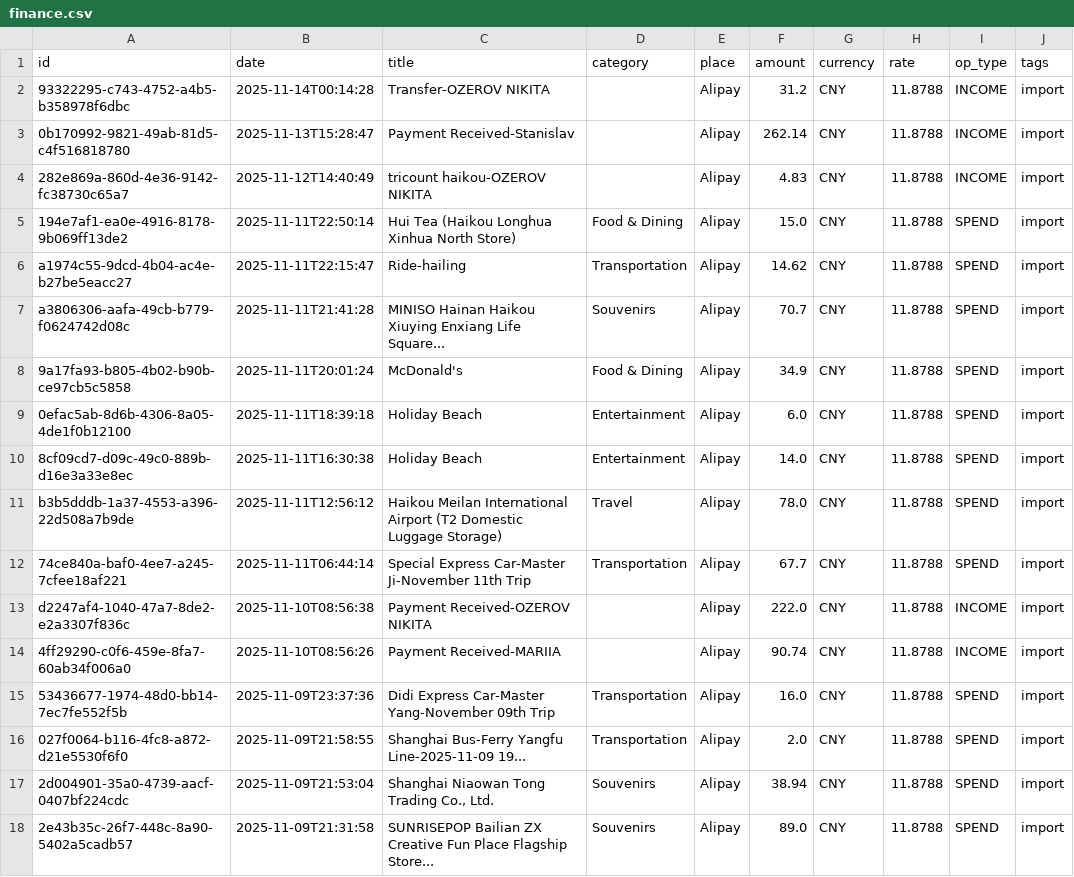
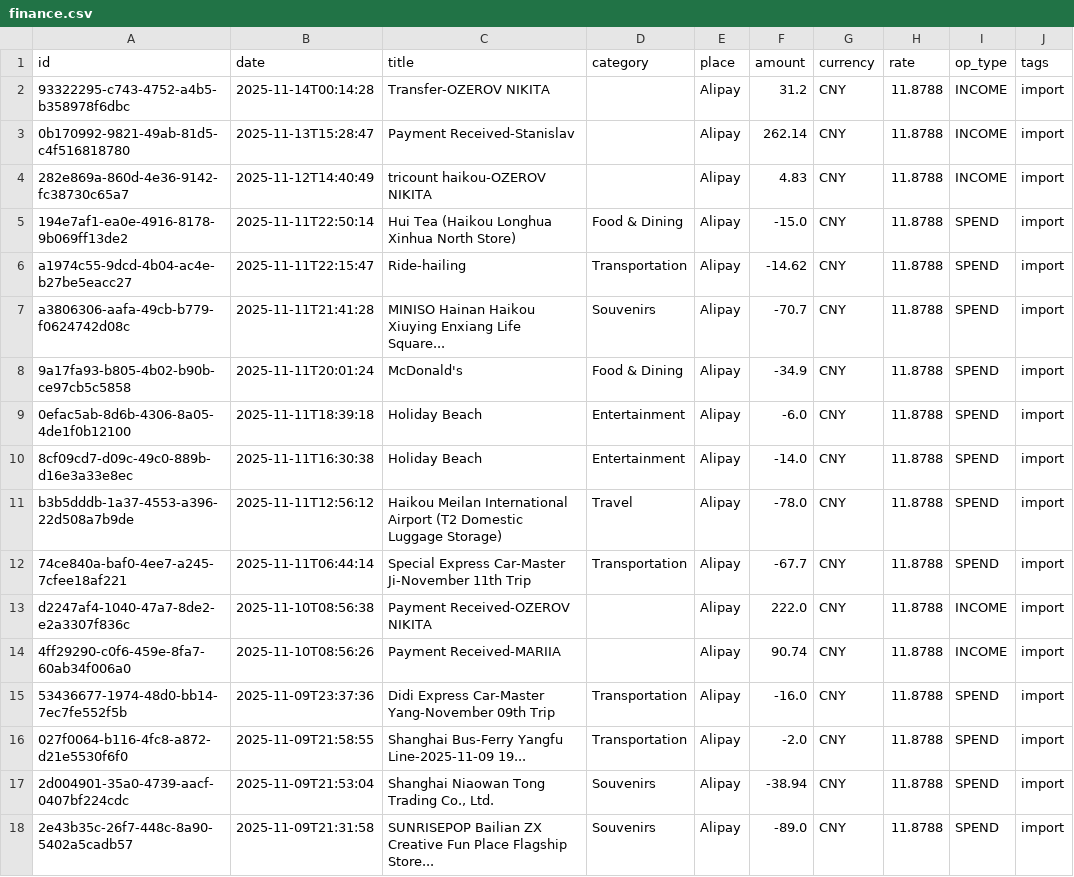
Before and after one commit to alexzhelyapov1/bt-finance, a CSV file: data/finance.csv, drawn as a sheet; only a part is shown; the diff covers the shown part only.

```diff
--- a/data/finance.csv
+++ b/data/finance.csv
@@ -4,15 +4,15 @@ id,date,title,category,place,amount,currency,rate,op_type,tags
 282e869a-860d-4e36-9142-fc38730c65a7,2025-11-12T14:40:49,tricount haikou-OZEROV NIKITA,,Alipay,4.83,CNY,11.8788,INCOME,import
-194e7af1-ea0e-4916-8178-9b069ff13de2,2025-11-11T22:50:14,Hui Tea (Haikou Longhua Xinhua North Store),Food & Dining,Alipay,15.0,CNY,11.8788,SPEND,import
-a1974c55-9dcd-4b04-ac4e-b27be5eacc27,2025-11-11T22:15:47,Ride-hailing,Transportation,Alipay,14.62,CNY,11.8788,SPEND,import
-a3806306-aafa-49cb-b779-f0624742d08c,2025-11-11T21:41:28,MINISO Hainan Haikou Xiuying Enxiang Life Square...,Souvenirs,Alipay,70.7,CNY,11.8788,SPEND,import
-9a17fa93-b805-4b02-b90b-ce97cb5c5858,2025-11-11T20:01:24,McDonald's,Food & Dining,Alipay,34.9,CNY,11.8788,SPEND,import
-0efac5ab-8d6b-4306-8a05-4de1f0b12100,2025-11-11T18:39:18,Holiday Beach,Entertainment,Alipay,6.0,CNY,11.8788,SPEND,import
-8cf09cd7-d09c-49c0-889b-d16e3a33e8ec,2025-11-11T16:30:38,Holiday Beach,Entertainment,Alipay,14.0,CNY,11.8788,SPEND,import
-b3b5dddb-1a37-4553-a396-22d508a7b9de,2025-11-11T12:56:12,Haikou Meilan International Airport (T2 Domestic Luggage Storage),Travel,Alipay,78.0,CNY,11.8788,SPEND,import
-74ce840a-baf0-4ee7-a245-7cfee18af221,2025-11-11T06:44:14,Special Express Car-Master Ji-November 11th Trip,Transportation,Alipay,67.7,CNY,11.8788,SPEND,import
+194e7af1-ea0e-4916-8178-9b069ff13de2,2025-11-11T22:50:14,Hui Tea (Haikou Longhua Xinhua North Store),Food & Dining,Alipay,-15.0,CNY,11.8788,SPEND,import
+a1974c55-9dcd-4b04-ac4e-b27be5eacc27,2025-11-11T22:15:47,Ride-hailing,Transportation,Alipay,-14.62,CNY,11.8788,SPEND,import
+a3806306-aafa-49cb-b779-f0624742d08c,2025-11-11T21:41:28,MINISO Hainan Haikou Xiuying Enxiang Life Square...,Souvenirs,Alipay,-70.7,CNY,11.8788,SPEND,import
+9a17fa93-b805-4b02-b90b-ce97cb5c5858,2025-11-11T20:01:24,McDonald's,Food & Dining,Alipay,-34.9,CNY,11.8788,SPEND,import
+0efac5ab-8d6b-4306-8a05-4de1f0b12100,2025-11-11T18:39:18,Holiday Beach,Entertainment,Alipay,-6.0,CNY,11.8788,SPEND,import
+8cf09cd7-d09c-49c0-889b-d16e3a33e8ec,2025-11-11T16:30:38,Holiday Beach,Entertainment,Alipay,-14.0,CNY,11.8788,SPEND,import
+b3b5dddb-1a37-4553-a396-22d508a7b9de,2025-11-11T12:56:12,Haikou Meilan International Airport (T2 Domestic Luggage Storage),Travel,Alipay,-78.0,CNY,11.8788,SPEND,import
+74ce840a-baf0-4ee7-a245-7cfee18af221,2025-11-11T06:44:14,Special Express Car-Master Ji-November 11th Trip,Transportation,Alipay,-67.7,CNY,11.8788,SPEND,import
 d2247af4-1040-47a7-8de2-e2a3307f836c,2025-11-10T08:56:38,Payment Received-OZEROV NIKITA,,Alipay,222.0,CNY,11.8788,INCOME,import
 4ff29290-c0f6-459e-8fa7-60ab34f006a0,2025-11-10T08:56:26,Payment Received-MARIIA,,Alipay,90.74,CNY,11.8788,INCOME,import
-53436677-1974-48d0-bb14-7ec7fe552f5b,2025-11-09T23:37:36,Didi Express Car-Master Yang-November 09th Trip,Transportation,Alipay,16.0,CNY,11.8788,SPEND,import
-027f0064-b116-4fc8-a872-d21e5530f6f0,2025-11-09T21:58:55,Shanghai Bus-Ferry Yangfu Line-2025-11-09 19...,Transportation,Alipay,2.0,CNY,11.8788,SPEND,import
-2d004901-35a0-4739-aacf-0407bf224cdc,2025-11-09T21:53:04,"Shanghai Niaowan Tong Trading Co., Ltd.",Souvenirs,Alipay,38.94,CNY,11.8788,SPEND,import
-2e43b35c-26f7-448c-8a90-5402a5cadb57,2025-11-09T21:31:58,SUNRISEPOP Bailian ZX Creative Fun Place Flagship Store...,Souvenirs,Alipay,89.0,CNY,11.8788,SPEND,import
+53436677-1974-48d0-bb14-7ec7fe552f5b,2025-11-09T23:37:36,Didi Express Car-Master Yang-November 09th Trip,Transportation,Alipay,-16.0,CNY,11.8788,SPEND,import
+027f0064-b116-4fc8-a872-d21e5530f6f0,2025-11-09T21:58:55,Shanghai Bus-Ferry Yangfu Line-2025-11-09 19...,Transportation,Alipay,-2.0,CNY,11.8788,SPEND,import
+2d004901-35a0-4739-aacf-0407bf224cdc,2025-11-09T21:53:04,"Shanghai Niaowan Tong Trading Co., Ltd.",Souvenirs,Alipay,-38.94,CNY,11.8788,SPEND,import
+2e43b35c-26f7-448c-8a90-5402a5cadb57,2025-11-09T21:31:58,SUNRISEPOP Bailian ZX Creative Fun Place Flagship Store...,Souvenirs,Alipay,-89.0,CNY,11.8788,SPEND,import
```
Also changed, not shown: 124 edited cells elsewhere in this file, 4 other files.
